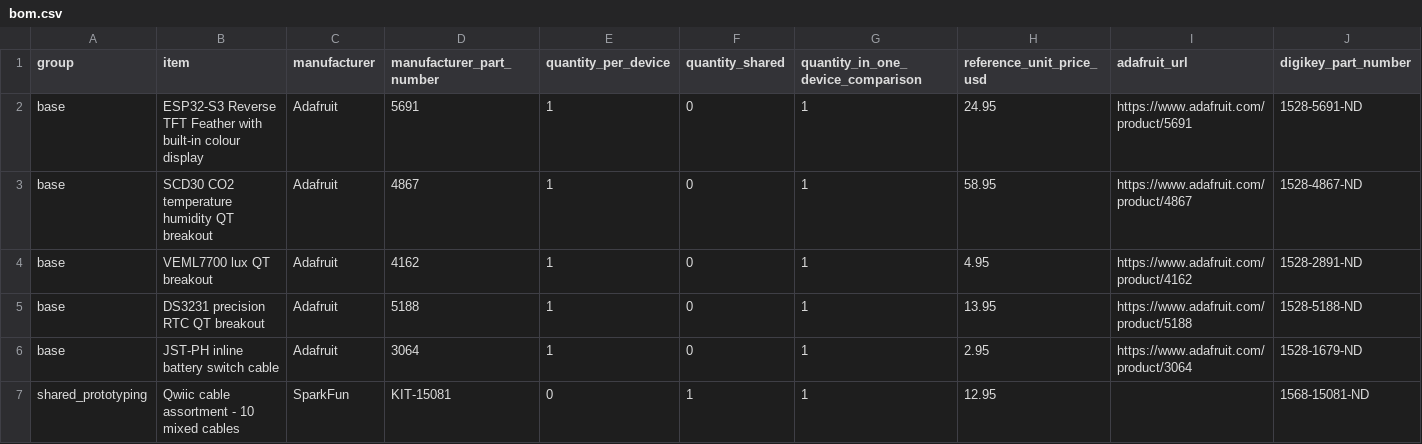
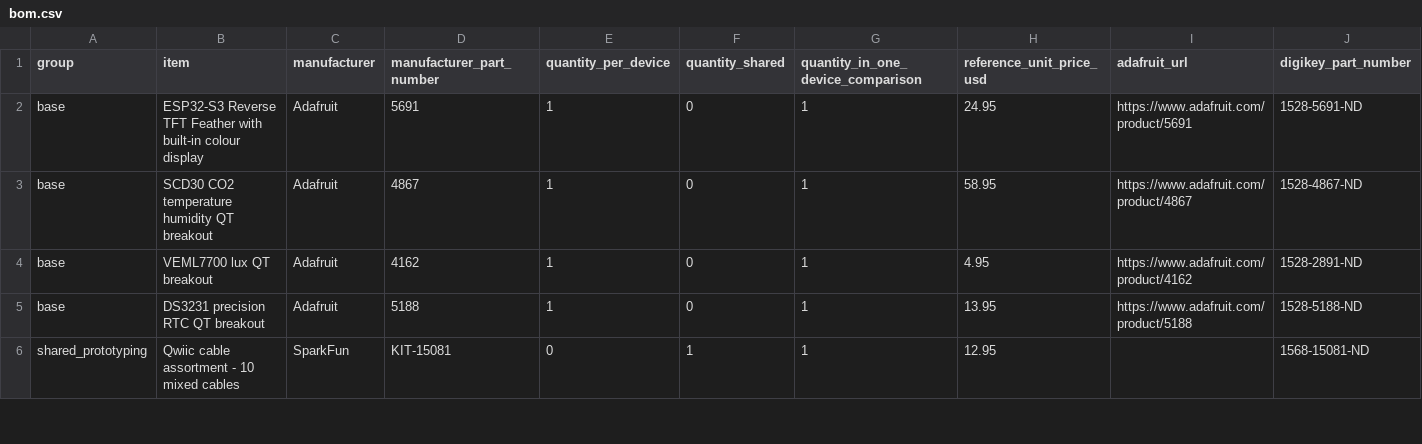
Before and after one commit to erezfeuer/sensor-workshop, a CSV file: hardware/bom.csv, drawn as a sheet; only a part is shown; rows hold the shown columns only; the diff covers the shown part only; the diff names each change by its address in the sheet, - before the commit and + after, or states it on an @@ line.

```diff
--- a/hardware/bom.csv
+++ b/hardware/bom.csv
-row 6: base | JST-PH inline battery switch cable | Adafruit | 3064 | 1 | 0 | 1 | 2.95 | https://www.adafruit.com/product/3064 | 1528-1679-ND
```
Also changed, not shown: 3 edited cells elsewhere in this file, enclosure/hardware.csv, 57 other files.
